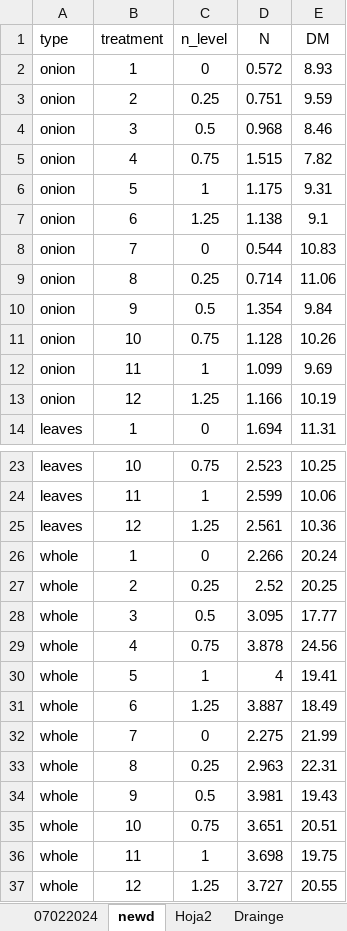
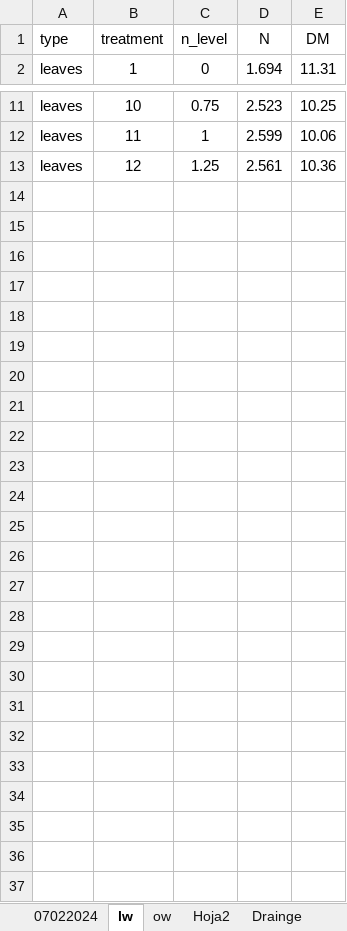
Before and after one commit to Floridalma23/MOP2, an Excel workbook: eoso.xlsx, sheet lw, drawn as a sheet; only a part is shown, gaps mark what is left out; values as stored, in another font and other column widths than the file's, no borders; the diff names each change by its address in the sheet, - before the commit and + after, or states it on an @@ line.

```diff
--- a/eoso.xlsx (sheet lw)
+++ b/eoso.xlsx (sheet lw)
-sheet tab: newd
+sheet tab: lw
+sheet tab: ow
-row 2: onion | 1 | 0 | 0.572 | 8.93
-row 3: onion | 2 | 0.25 | 0.751 | 9.59
-row 4: onion | 3 | 0.5 | 0.968 | 8.46
-row 5: onion | 4 | 0.75 | 1.515 | 7.82
-row 6: onion | 5 | 1 | 1.175 | 9.31
-row 7: onion | 6 | 1.25 | 1.138 | 9.1
-row 8: onion | 7 | 0 | 0.544 | 10.83
-row 9: onion | 8 | 0.25 | 0.714 | 11.06
-row 10: onion | 9 | 0.5 | 1.354 | 9.84
-row 11: onion | 10 | 0.75 | 1.128 | 10.26
-row 12: onion | 11 | 1 | 1.099 | 9.69
-row 13: onion | 12 | 1.25 | 1.166 | 10.19
-row 26: whole | 1 | 0 | 2.266 | 20.24
-row 27: whole | 2 | 0.25 | 2.52 | 20.25
-row 28: whole | 3 | 0.5 | 3.095 | 17.77
-row 29: whole | 4 | 0.75 | 3.878 | 24.56
-row 30: whole | 5 | 1 | 4 | 19.41
-row 31: whole | 6 | 1.25 | 3.887 | 18.49
-row 32: whole | 7 | 0 | 2.275 | 21.99
-row 33: whole | 8 | 0.25 | 2.963 | 22.31
-row 34: whole | 9 | 0.5 | 3.981 | 19.43
-row 35: whole | 10 | 0.75 | 3.651 | 20.51
-row 36: whole | 11 | 1 | 3.698 | 19.75
-row 37: whole | 12 | 1.25 | 3.727 | 20.55
```
Also changed, not shown: sheet 07022024, 1 other file.
